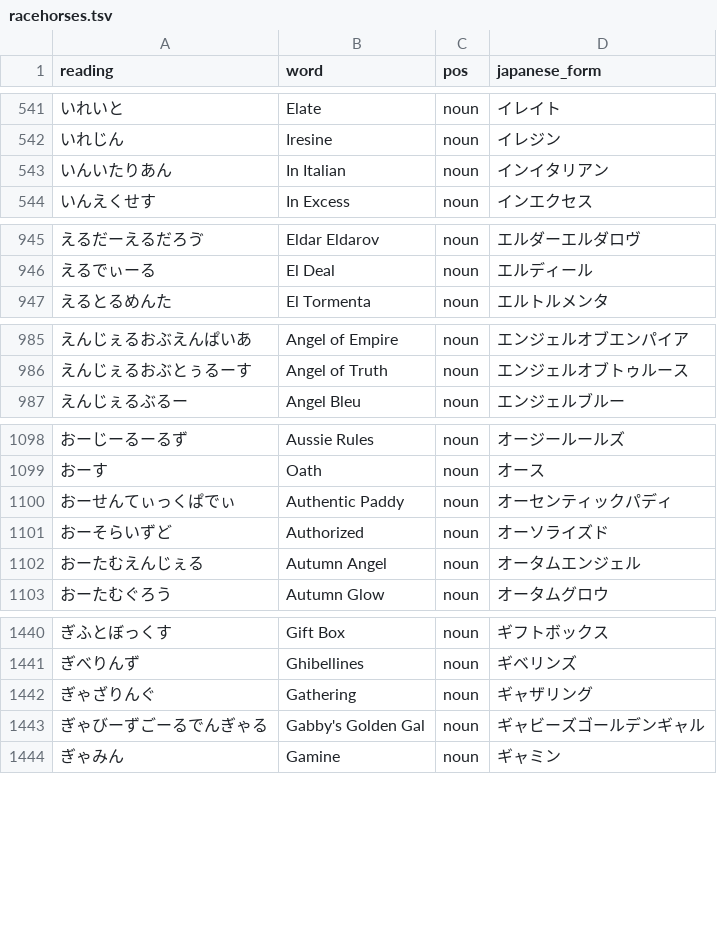
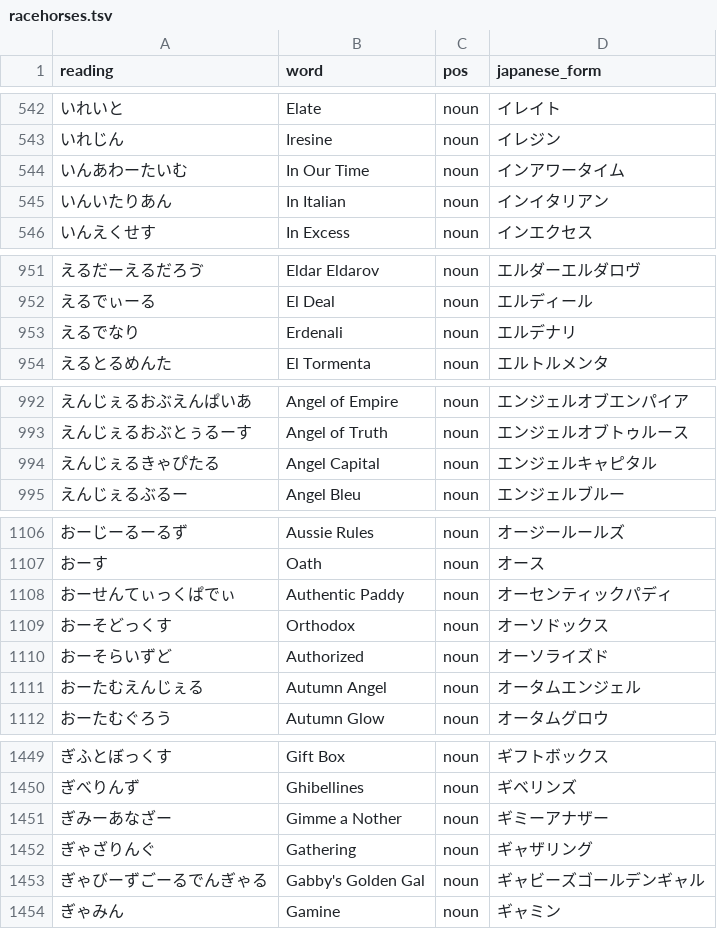
Before and after one commit to Islington036/overseas-racehorse-ime-dictionary, a TSV file: data/racehorses.tsv, drawn as a sheet; only a part is shown, gaps mark what is left out; the diff covers the shown part only.

```diff
--- a/data/racehorses.tsv
+++ b/data/racehorses.tsv
@@ -542,2 +543,3 @@ reading	word	pos	japanese_form
 いれじん	Iresine	noun	イレジン
+いんあわーたいむ	In Our Time	noun	インアワータイム
 いんいたりあん	In Italian	noun	インイタリアン
@@ -946,2 +952,3 @@ reading	word	pos	japanese_form
 えるでぃーる	El Deal	noun	エルディール
+えるでなり	Erdenali	noun	エルデナリ
 えるとるめんた	El Tormenta	noun	エルトルメンタ
@@ -986,2 +993,3 @@ reading	word	pos	japanese_form
 えんじぇるおぶとぅるーす	Angel of Truth	noun	エンジェルオブトゥルース
+えんじぇるきゃぴたる	Angel Capital	noun	エンジェルキャピタル
 えんじぇるぶるー	Angel Bleu	noun	エンジェルブルー
@@ -1100,2 +1108,3 @@ reading	word	pos	japanese_form
 おーせんてぃっくぱでぃ	Authentic Paddy	noun	オーセンティックパディ
+おーそどっくす	Orthodox	noun	オーソドックス
 おーそらいずど	Authorized	noun	オーソライズド
@@ -1441,2 +1450,3 @@ reading	word	pos	japanese_form
 ぎべりんず	Ghibellines	noun	ギベリンズ
+ぎみーあなざー	Gimme a Nother	noun	ギミーアナザー
 ぎゃざりんぐ	Gathering	noun	ギャザリング
```
Also changed, not shown: 31 added rows elsewhere in this file, 5 other files.
